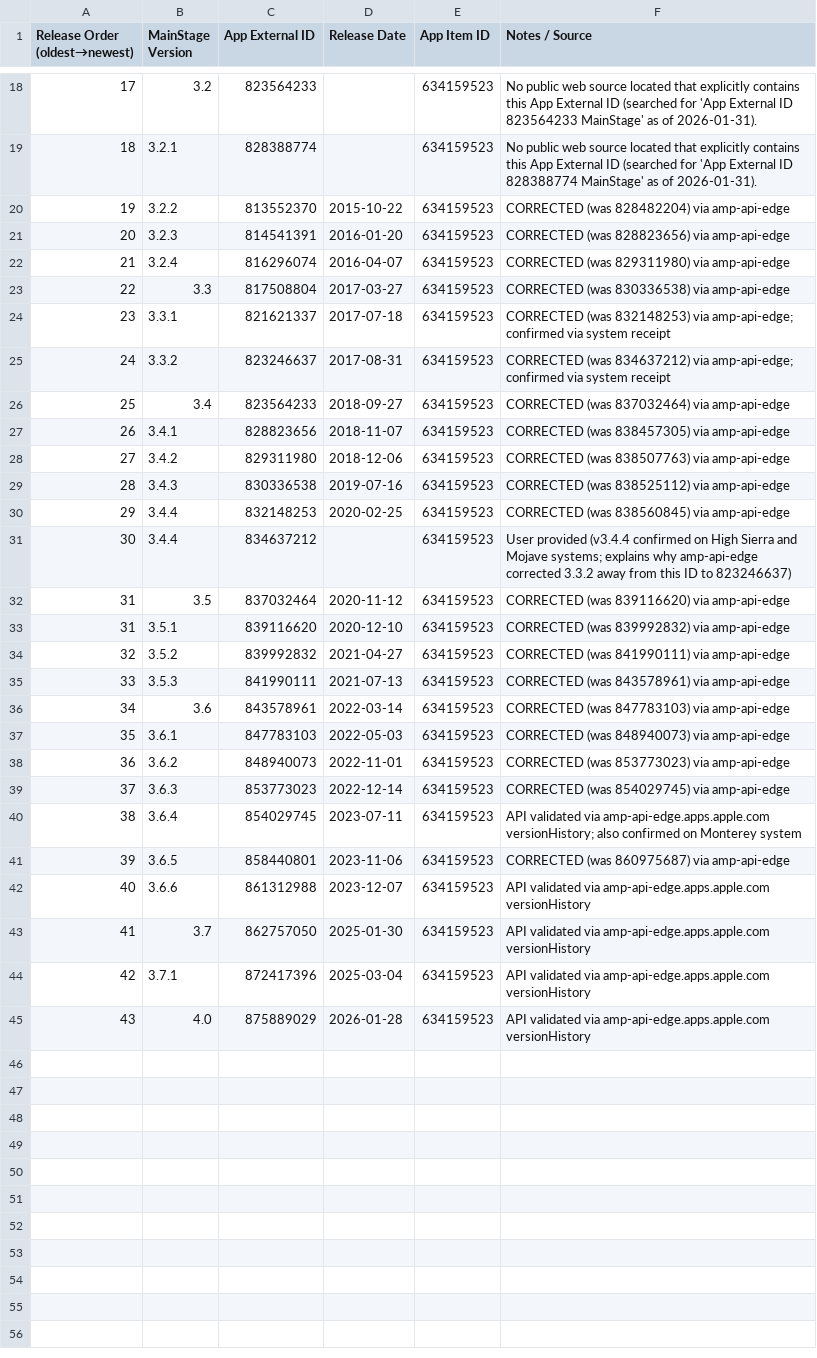
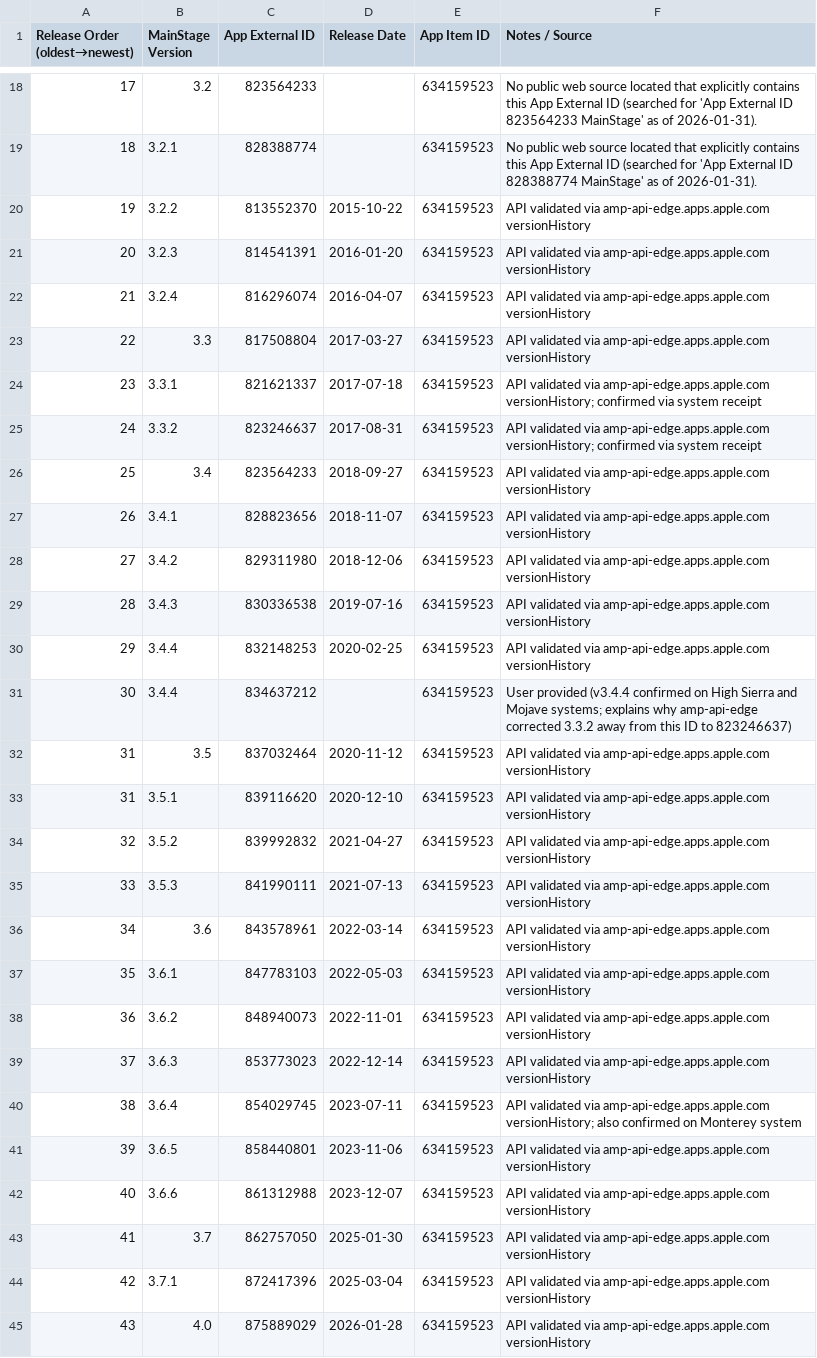
Before and after one commit to handyandy87/Pro-Apps-App-External-IDs, a CSV file: MainStage.csv, drawn as a sheet; only a part is shown, gaps mark what is left out.

Commit message:
API validated via amp-api-edge.apps.apple.com versionHistory
API validated via amp-api-edge.apps.apple.com versionHistory

```diff
--- a/MainStage.csv
+++ b/MainStage.csv
@@ -19,24 +19,24 @@ Release Order (oldest→newest),MainStage Version,App External ID,Release Date,A
 18,3.2.1,828388774,,634159523,No public web source located that explicitly contains this App External ID (searched for 'App External ID 828388774 MainStage' as of 2026-01-31).
-19,3.2.2,813552370,2015-10-22,634159523,CORRECTED (was 828482204) via amp-api-edge
-20,3.2.3,814541391,2016-01-20,634159523,CORRECTED (was 828823656) via amp-api-edge
-21,3.2.4,816296074,2016-04-07,634159523,CORRECTED (was 829311980) via amp-api-edge
-22,3.3,817508804,2017-03-27,634159523,CORRECTED (was 830336538) via amp-api-edge
-23,3.3.1,821621337,2017-07-18,634159523,CORRECTED (was 832148253) via amp-api-edge; confirmed via system receipt
-24,3.3.2,823246637,2017-08-31,634159523,CORRECTED (was 834637212) via amp-api-edge; confirmed via system receipt
-25,3.4,823564233,2018-09-27,634159523,CORRECTED (was 837032464) via amp-api-edge
-26,3.4.1,828823656,2018-11-07,634159523,CORRECTED (was 838457305) via amp-api-edge
-27,3.4.2,829311980,2018-12-06,634159523,CORRECTED (was 838507763) via amp-api-edge
-28,3.4.3,830336538,2019-07-16,634159523,CORRECTED (was 838525112) via amp-api-edge
-29,3.4.4,832148253,2020-02-25,634159523,CORRECTED (was 838560845) via amp-api-edge
+19,3.2.2,813552370,2015-10-22,634159523,API validated via amp-api-edge.apps.apple.com versionHistory
+20,3.2.3,814541391,2016-01-20,634159523,API validated via amp-api-edge.apps.apple.com versionHistory
+21,3.2.4,816296074,2016-04-07,634159523,API validated via amp-api-edge.apps.apple.com versionHistory
+22,3.3,817508804,2017-03-27,634159523,API validated via amp-api-edge.apps.apple.com versionHistory
+23,3.3.1,821621337,2017-07-18,634159523,API validated via amp-api-edge.apps.apple.com versionHistory; confirmed via system receipt
+24,3.3.2,823246637,2017-08-31,634159523,API validated via amp-api-edge.apps.apple.com versionHistory; confirmed via system receipt
+25,3.4,823564233,2018-09-27,634159523,API validated via amp-api-edge.apps.apple.com versionHistory
+26,3.4.1,828823656,2018-11-07,634159523,API validated via amp-api-edge.apps.apple.com versionHistory
+27,3.4.2,829311980,2018-12-06,634159523,API validated via amp-api-edge.apps.apple.com versionHistory
+28,3.4.3,830336538,2019-07-16,634159523,API validated via amp-api-edge.apps.apple.com versionHistory
+29,3.4.4,832148253,2020-02-25,634159523,API validated via amp-api-edge.apps.apple.com versionHistory
 30,3.4.4,834637212,,634159523,User provided (v3.4.4 confirmed on High Sierra and Mojave systems; explains why amp-api-edge corrected 3.3.2 away from this ID to 823246637)
-31,3.5,837032464,2020-11-12,634159523,CORRECTED (was 839116620) via amp-api-edge
-31,3.5.1,839116620,2020-12-10,634159523,CORRECTED (was 839992832) via amp-api-edge
-32,3.5.2,839992832,2021-04-27,634159523,CORRECTED (was 841990111) via amp-api-edge
-33,3.5.3,841990111,2021-07-13,634159523,CORRECTED (was 843578961) via amp-api-edge
-34,3.6,843578961,2022-03-14,634159523,CORRECTED (was 847783103) via amp-api-edge
-35,3.6.1,847783103,2022-05-03,634159523,CORRECTED (was 848940073) via amp-api-edge
-36,3.6.2,848940073,2022-11-01,634159523,CORRECTED (was 853773023) via amp-api-edge
-37,3.6.3,853773023,2022-12-14,634159523,CORRECTED (was 854029745) via amp-api-edge
+31,3.5,837032464,2020-11-12,634159523,API validated via amp-api-edge.apps.apple.com versionHistory
+31,3.5.1,839116620,2020-12-10,634159523,API validated via amp-api-edge.apps.apple.com versionHistory
+32,3.5.2,839992832,2021-04-27,634159523,API validated via amp-api-edge.apps.apple.com versionHistory
+33,3.5.3,841990111,2021-07-13,634159523,API validated via amp-api-edge.apps.apple.com versionHistory
+34,3.6,843578961,2022-03-14,634159523,API validated via amp-api-edge.apps.apple.com versionHistory
+35,3.6.1,847783103,2022-05-03,634159523,API validated via amp-api-edge.apps.apple.com versionHistory
+36,3.6.2,848940073,2022-11-01,634159523,API validated via amp-api-edge.apps.apple.com versionHistory
+37,3.6.3,853773023,2022-12-14,634159523,API validated via amp-api-edge.apps.apple.com versionHistory
 38,3.6.4,854029745,2023-07-11,634159523,API validated via amp-api-edge.apps.apple.com versionHistory; also confirmed on Monterey system
-39,3.6.5,858440801,2023-11-06,634159523,CORRECTED (was 860975687) via amp-api-edge
+39,3.6.5,858440801,2023-11-06,634159523,API validated via amp-api-edge.apps.apple.com versionHistory
 40,3.6.6,861312988,2023-12-07,634159523,API validated via amp-api-edge.apps.apple.com versionHistory
```
Also changed, not shown: Compressor.csv, Final_Cut_Pro.csv, 4 other files.
